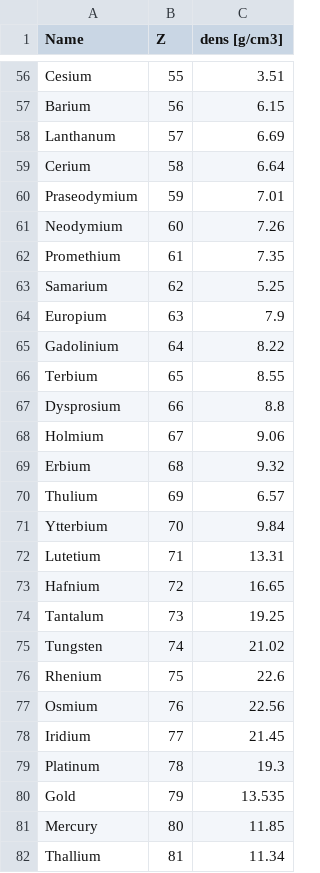
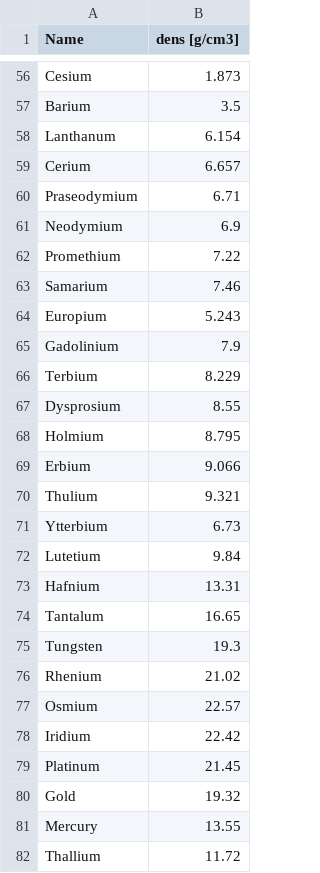
Before and after one commit to sanguinariojoe/freecad.xray, a CSV file: freecad/xray/resources/phys_properties/elements.csv, drawn as a sheet; only a part is shown, gaps mark what is left out; removed rows and columns are numbered as before the commit, all else as after; the diff covers the shown part only; the diff names each change by its address in the sheet, - before the commit and + after, or states it on an @@ line.

```diff
--- a/freecad/xray/resources/phys_properties/elements.csv
+++ b/freecad/xray/resources/phys_properties/elements.csv
-column B (Z), rows 56-82: 55 | 56 | 57 | 58 | 59 | 60 | 61 | 62 | 63 | 64 | 65 | 66 | 67 | 68 | 69 | 70 | 71 | 72 | 73 | 74 | 75 | 76 | 77 | 78 | 79 | 80 | 81
-B56 (dens [g/cm3]): 3.51
+B56 (dens [g/cm3]): 1.873
-B57 (dens [g/cm3]): 6.15
+B57 (dens [g/cm3]): 3.5
-B58 (dens [g/cm3]): 6.69
+B58 (dens [g/cm3]): 6.154
-B59 (dens [g/cm3]): 6.64
+B59 (dens [g/cm3]): 6.657
-B60 (dens [g/cm3]): 7.01
+B60 (dens [g/cm3]): 6.71
-B61 (dens [g/cm3]): 7.26
+B61 (dens [g/cm3]): 6.9
-B62 (dens [g/cm3]): 7.35
+B62 (dens [g/cm3]): 7.22
-B63 (dens [g/cm3]): 5.25
+B63 (dens [g/cm3]): 7.46
-B64 (dens [g/cm3]): 7.9
+B64 (dens [g/cm3]): 5.243
-B65 (dens [g/cm3]): 8.22
+B65 (dens [g/cm3]): 7.9
-B66 (dens [g/cm3]): 8.55
+B66 (dens [g/cm3]): 8.229
-B67 (dens [g/cm3]): 8.8
+B67 (dens [g/cm3]): 8.55
-B68 (dens [g/cm3]): 9.06
+B68 (dens [g/cm3]): 8.795
-B69 (dens [g/cm3]): 9.32
+B69 (dens [g/cm3]): 9.066
-B70 (dens [g/cm3]): 6.57
+B70 (dens [g/cm3]): 9.321
-B71 (dens [g/cm3]): 9.84
+B71 (dens [g/cm3]): 6.73
-B72 (dens [g/cm3]): 13.31
+B72 (dens [g/cm3]): 9.84
-B73 (dens [g/cm3]): 16.65
+B73 (dens [g/cm3]): 13.31
-B74 (dens [g/cm3]): 19.25
+B74 (dens [g/cm3]): 16.65
-B75 (dens [g/cm3]): 21.02
+B75 (dens [g/cm3]): 19.3
-B76 (dens [g/cm3]): 22.6
+B76 (dens [g/cm3]): 21.02
-B77 (dens [g/cm3]): 22.56
+B77 (dens [g/cm3]): 22.57
-B78 (dens [g/cm3]): 21.45
+B78 (dens [g/cm3]): 22.42
-B79 (dens [g/cm3]): 19.3
+B79 (dens [g/cm3]): 21.45
-B80 (dens [g/cm3]): 13.535
+B80 (dens [g/cm3]): 19.32
-B81 (dens [g/cm3]): 11.85
+B81 (dens [g/cm3]): 13.55
-B82 (dens [g/cm3]): 11.34
+B82 (dens [g/cm3]): 11.72
```
Also changed, not shown: 2 added rows and 62 edited cells elsewhere in this file, 54 other files.
